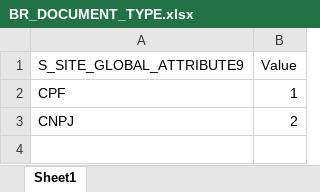
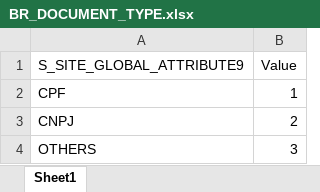
Before and after one commit to rxm202/Supplier_Validation_Script---Deployable, an Excel workbook: config/BR_DOCUMENT_TYPE.xlsx, sheet Sheet1, drawn as a sheet; values as stored, in another font and other column widths than the file's, no borders; the diff names each change by its address in the sheet, - before the commit and + after, or states it on an @@ line.

Commit message:
Update BR_DOCUMENT_TYPE.xlsx

```diff
--- a/config/BR_DOCUMENT_TYPE.xlsx (sheet Sheet1)
+++ b/config/BR_DOCUMENT_TYPE.xlsx (sheet Sheet1)
+row 4: OTHERS | 3
```
